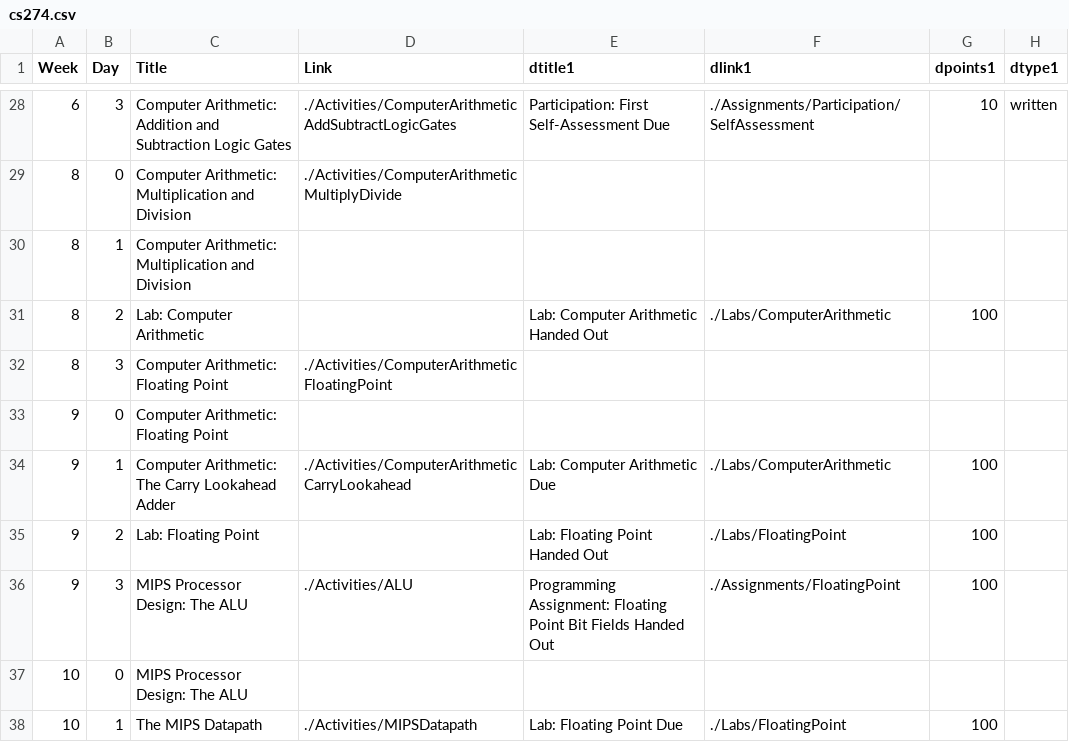
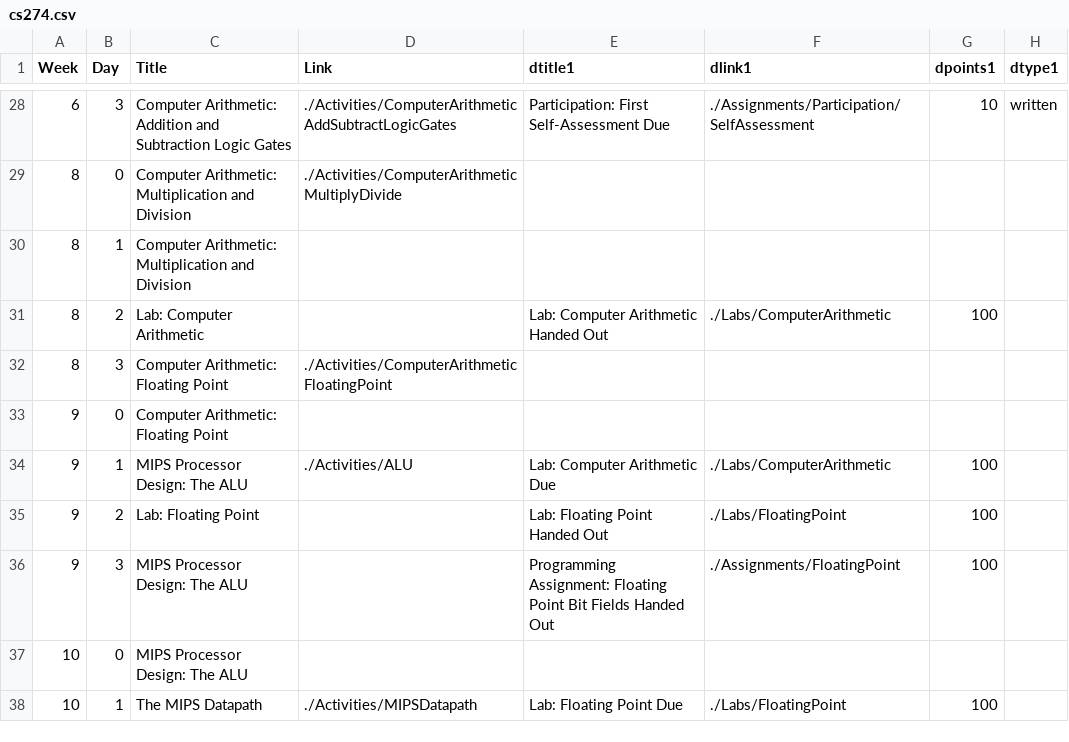
Before and after one commit to BillJr99/Ursinus-Boilerplate-Code, a CSV file: course/syllabus_markdown_table_generator/cs274.csv, drawn as a sheet; only a part is shown, gaps mark what is left out; the diff names each change by its address in the sheet, - before the commit and + after, or states it on an @@ line.

Commit message:
removing carry lookahead

```diff
--- a/course/syllabus_markdown_table_generator/cs274.csv
+++ b/course/syllabus_markdown_table_generator/cs274.csv
-C34 (Title): Computer Arithmetic: The Carry Lookahead Adder
+C34 (Title): MIPS Processor Design: The ALU
-D34 (Link): ./Activities/ComputerArithmeticCarryLookahead
+D34 (Link): ./Activities/ALU
-D36 (Link): ./Activities/ALU
+D36 (Link): (empty)
```
